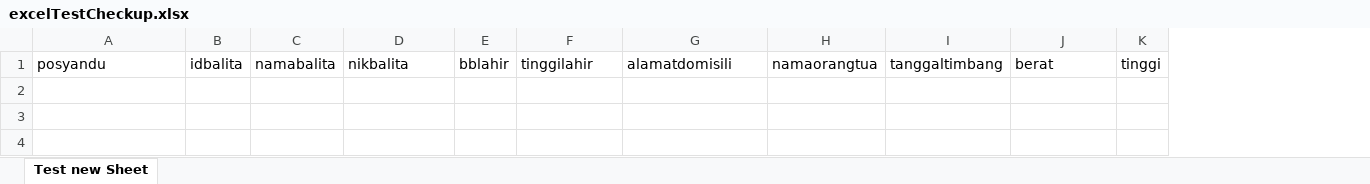
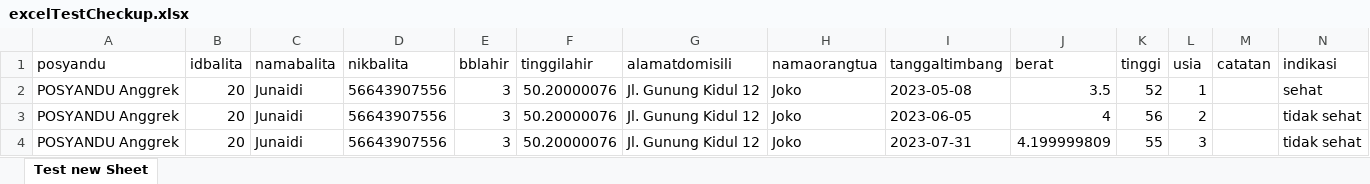
Before and after one commit to Tangguhdoesg/APIPosyandu, an Excel workbook: temp/excelTestCheckup.xlsx, sheet Test new Sheet, drawn as a sheet; values as stored, in another font and other column widths than the file's, no borders; the diff names each change by its address in the sheet, - before the commit and + after, or states it on an @@ line.

```diff
--- a/temp/excelTestCheckup.xlsx (sheet Test new Sheet)
+++ b/temp/excelTestCheckup.xlsx (sheet Test new Sheet)
+column L (usia), empty
+column M (catatan), empty
+column N (indikasi), empty
+row 2: POSYANDU Anggrek | 20 | Junaidi | 56643907556 | 3 | 50.20000076 | Jl. Gunung Kidul 12 | Joko | 2023-05-08 | 3.5 | 52 | 1 |  | sehat
+row 3: POSYANDU Anggrek | 20 | Junaidi | 56643907556 | 3 | 50.20000076 | Jl. Gunung Kidul 12 | Joko | 2023-06-05 | 4 | 56 | 2 |  | tidak sehat
+row 4: POSYANDU Anggrek | 20 | Junaidi | 56643907556 | 3 | 50.20000076 | Jl. Gunung Kidul 12 | Joko | 2023-07-31 | 4.199999809 | 55 | 3 |  | tidak sehat
```
Also changed, not shown: 3 other files.
